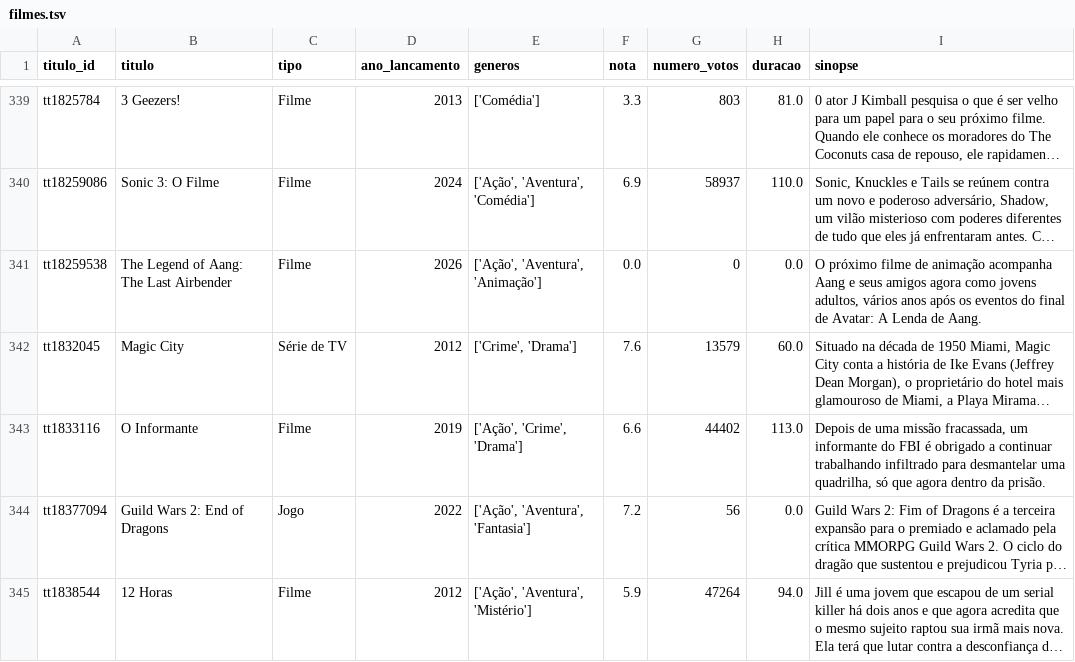
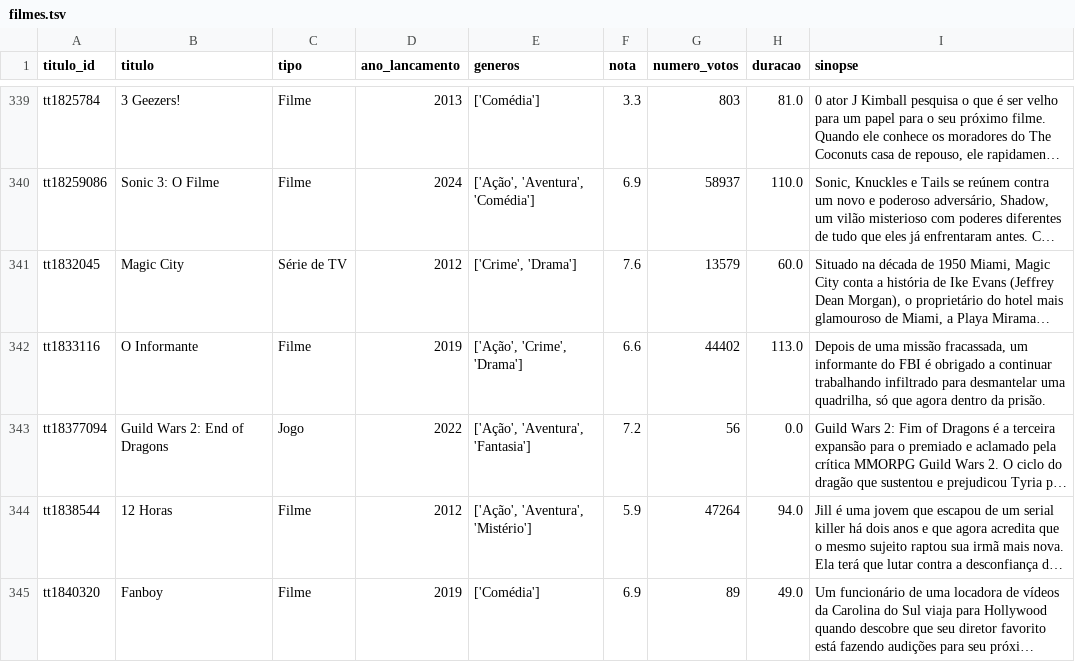
Before and after one commit to Ozen-ok/tcc-nosql-comparativo, a TSV file: data/filmes.tsv, drawn as a sheet; only a part is shown, gaps mark what is left out; the shorter side is filled out with more unchanged rows; long unchanged cells end in …; the diff covers the shown part only; the diff names each change by its address in the sheet, - before the commit and + after, or states it on an @@ line.

```diff
--- a/data/filmes.tsv
+++ b/data/filmes.tsv
-row 341: tt18259538 | The Legend of Aang: The Last Airbender | Filme | 2026 | ['Ação', 'Aventura', 'Animação'] | 0.0 | 0 | 0.0 | O próximo filme de animação acompanha Aang e seus amigos agora como jovens adultos, vários anos após os eventos do final de Avatar: A Lenda de Aang.
```
Also changed, not shown: 2 removed rows elsewhere in this file, data/elenco.tsv, 15 other files.
